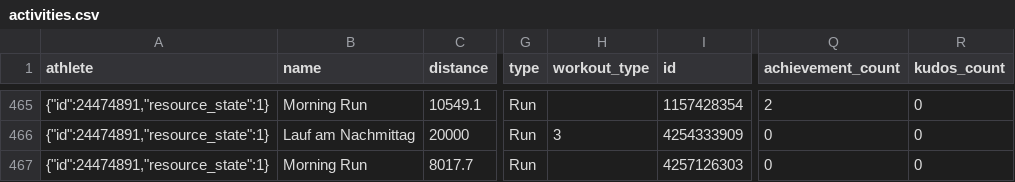
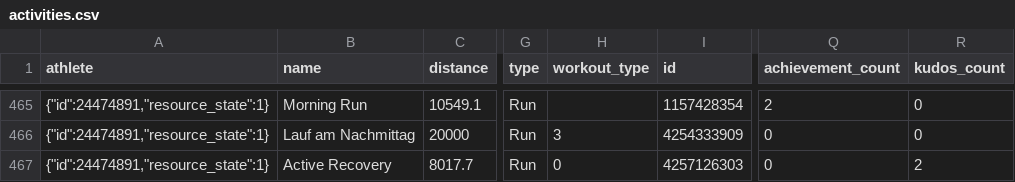
Before and after one commit to nicolaszimmer/strava, a CSV file: 24474891/activities.csv, drawn as a sheet; only a part is shown, gaps mark what is left out; the diff names each change by its address in the sheet, - before the commit and + after, or states it on an @@ line.

Commit message:
GitRows Strava Connector (https://gitrows.com)

```diff
--- a/24474891/activities.csv
+++ b/24474891/activities.csv
-B467 (name): Morning Run
+B467 (name): Active Recovery
-H467 (workout_type): (empty)
+H467 (workout_type): 0
-R467 (kudos_count): 0
+R467 (kudos_count): 2
```
